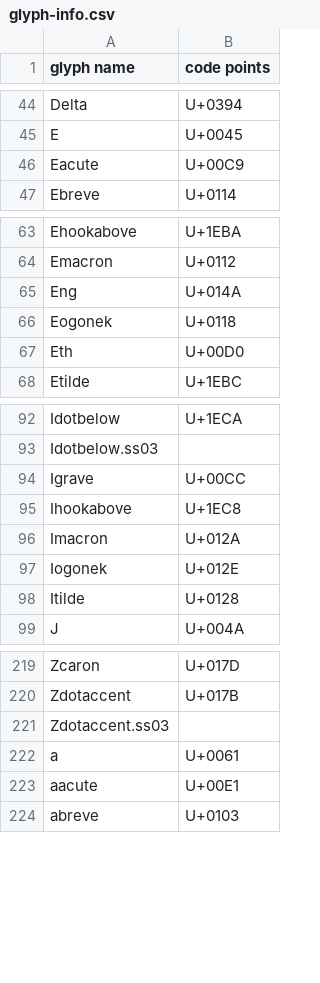
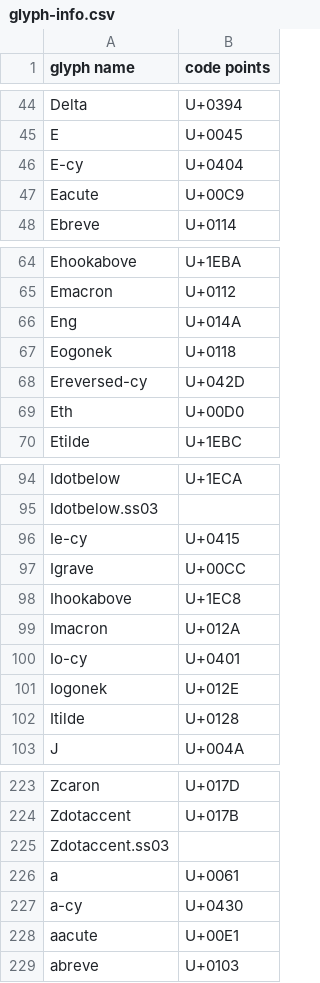
Before and after one commit to zeankundev/StickSans, a CSV file: source/StickSans.fontra/glyph-info.csv, drawn as a sheet; only a part is shown, gaps mark what is left out.

```diff
--- a/source/StickSans.fontra/glyph-info.csv
+++ b/source/StickSans.fontra/glyph-info.csv
@@ -45,2 +45,3 @@ Delta;U+0394
 E;U+0045
+E-cy;U+0404
 Eacute;U+00C9
@@ -66,2 +67,3 @@ Eng;U+014A
 Eogonek;U+0118
+Ereversed-cy;U+042D
 Eth;U+00D0
@@ -93,2 +95,3 @@ Idotbelow;U+1ECA
 Idotbelow.ss03;
+Ie-cy;U+0415
 Igrave;U+00CC
@@ -96,2 +99,3 @@ Ihookabove;U+1EC8
 Imacron;U+012A
+Io-cy;U+0401
 Iogonek;U+012E
@@ -222,2 +226,3 @@ Zdotaccent.ss03;
 a;U+0061
+a-cy;U+0430
 aacute;U+00E1
```
Also changed, not shown: 10 other files.
